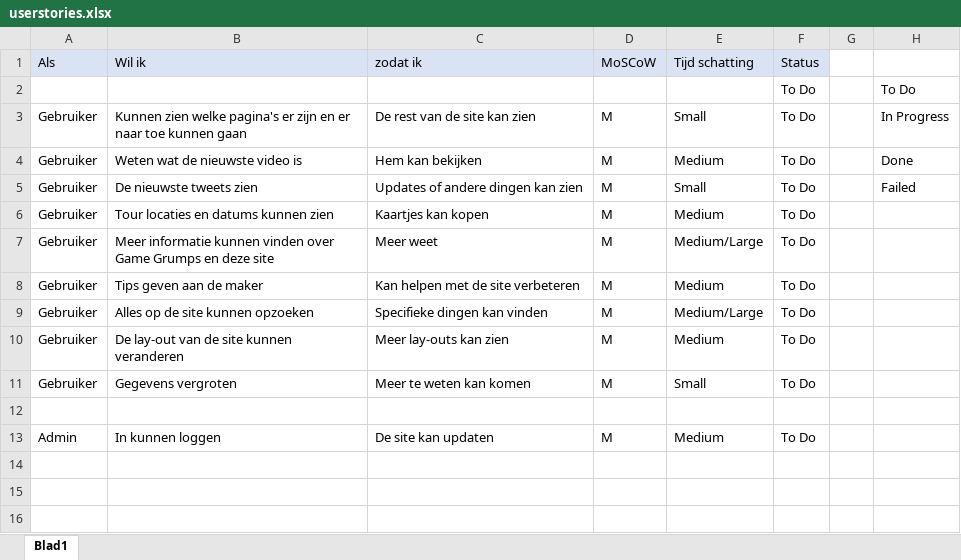
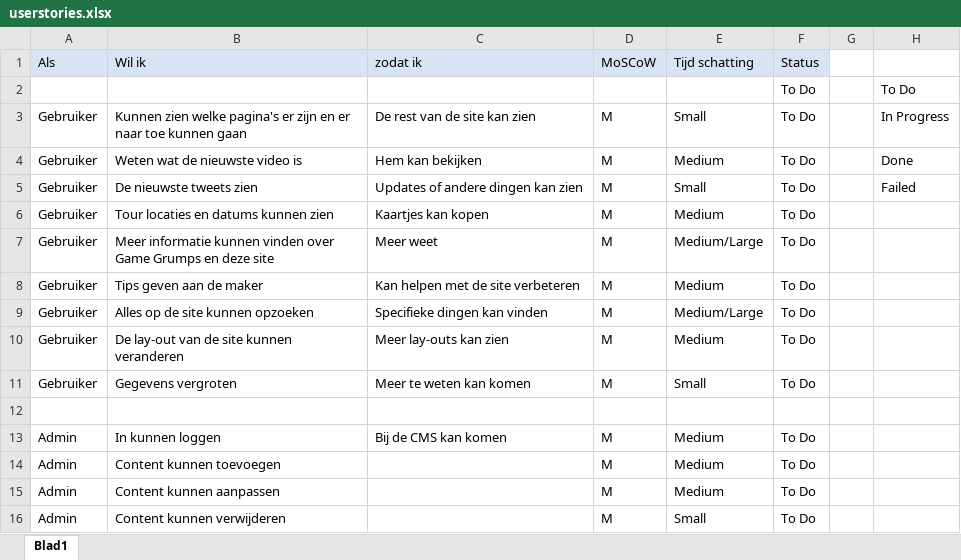
Before and after one commit to EdgeworthWright/MyBand, an Excel workbook: documentatie/userstories.xlsx, sheet Blad1, drawn as a sheet; values as stored, in another font and other column widths than the file's, no borders; conditional formats not drawn; the diff names each change by its address in the sheet, - before the commit and + after, or states it on an @@ line.

```diff
--- a/documentatie/userstories.xlsx (sheet Blad1)
+++ b/documentatie/userstories.xlsx (sheet Blad1)
-C13 (zodat ik): De site kan updaten
+C13 (zodat ik): Bij de CMS kan komen
+row 14: Admin | Content kunnen toevoegen |  | M | Medium | To Do
+row 15: Admin | Content kunnen aanpassen |  | M | Medium | To Do
+row 16: Admin | Content kunnen verwijderen |  | M | Small | To Do
```
Also changed, not shown: 1 other file.
